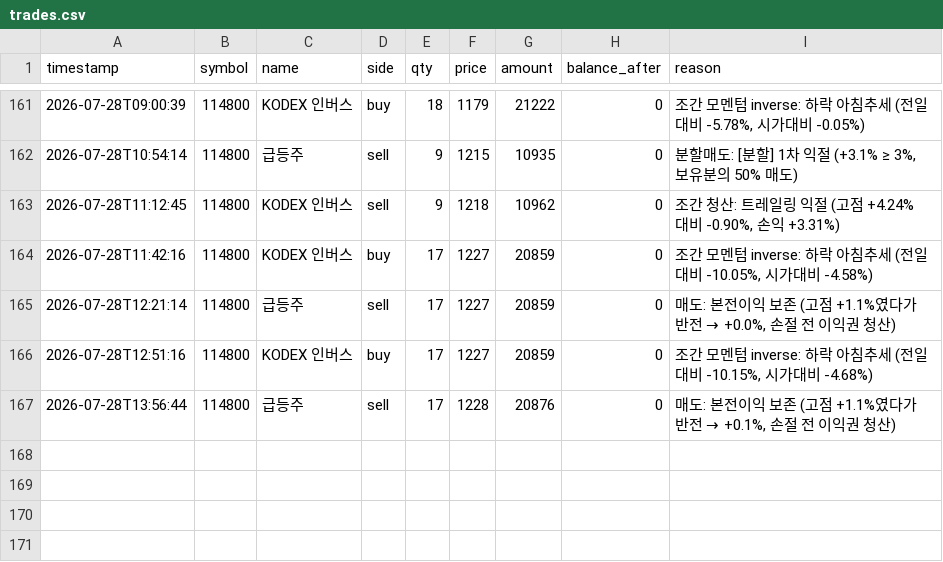
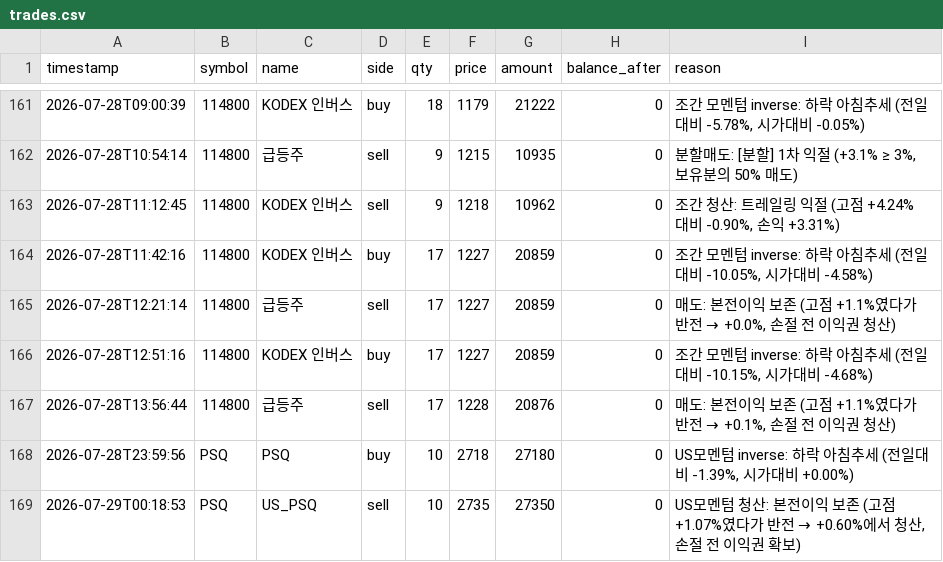
Before and after one commit to BudongJW/kis-trading-journal, a CSV file: state/trades.csv, drawn as a sheet; only a part is shown, gaps mark what is left out; the diff names each change by its address in the sheet, - before the commit and + after, or states it on an @@ line.

```diff
--- a/state/trades.csv
+++ b/state/trades.csv
+row 168: 2026-07-28T23:59:56 | PSQ | PSQ | buy | 10 | 2718 | 27180 | 0 | US모멘텀 inverse: 하락 아침추세 (전일대비 -1.39%, 시가대비 +0.00%)
+row 169: 2026-07-29T00:18:53 | PSQ | US_PSQ | sell | 10 | 2735 | 27350 | 0 | US모멘텀 청산: 본전이익 보존 (고점 +1.07%였다가 반전 → +0.60%에서 청산, 손절 전 이익권 확보)
```
Also changed, not shown: 2 other files.
